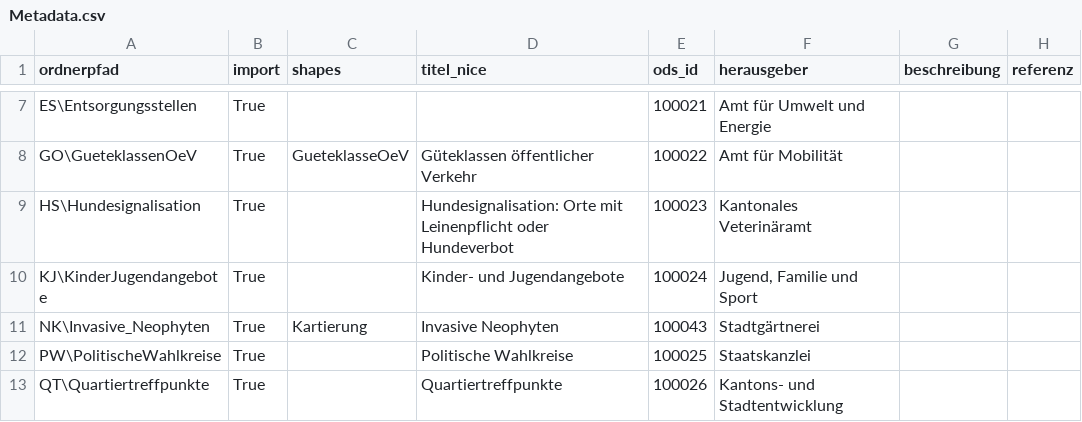
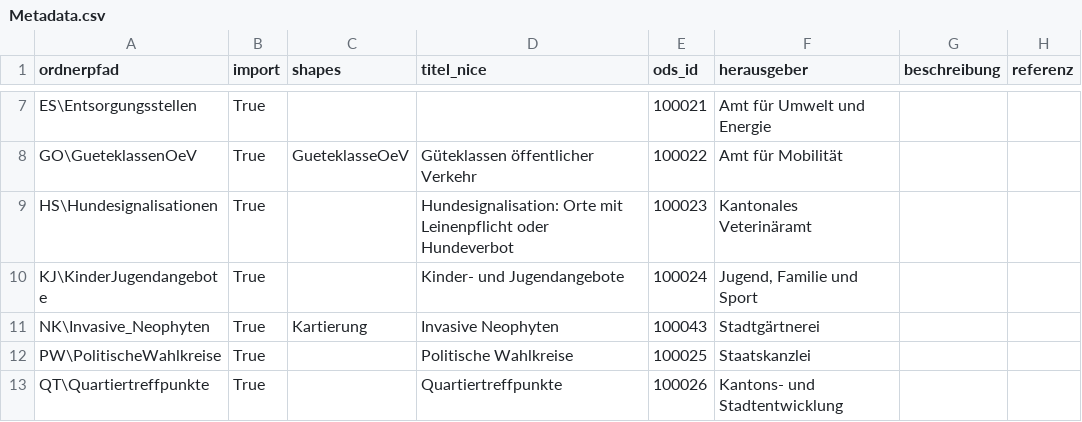
Before and after one commit to opendatabs/data-processing, a CSV file: gva_geodatenshop/Metadata.csv, drawn as a sheet; only a part is shown, gaps mark what is left out; the diff names each change by its address in the sheet, - before the commit and + after, or states it on an @@ line.

Commit message:
Fix path for Hundesignalisation

```diff
--- a/gva_geodatenshop/Metadata.csv
+++ b/gva_geodatenshop/Metadata.csv
-A9 (ordnerpfad): HS\Hundesignalisation
+A9 (ordnerpfad): HS\Hundesignalisationen
```
